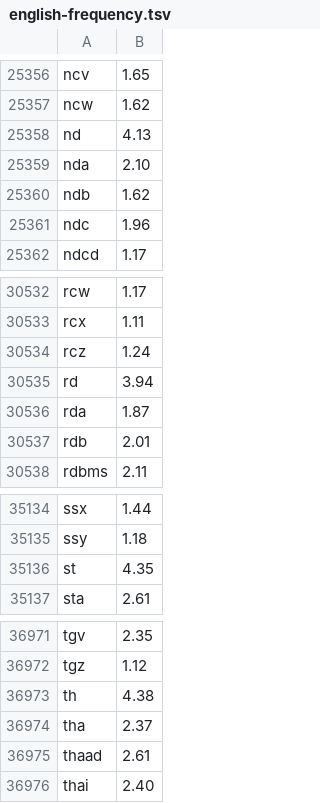
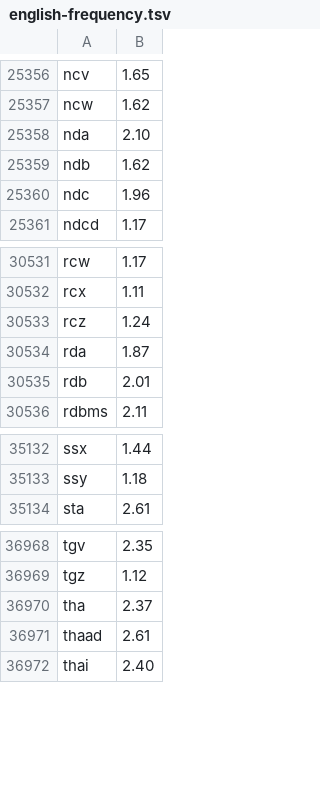
Before and after one commit to miyaoka/tugime, a TSV file: Sources/TugimeCore/Resources/english-frequency.tsv, drawn as a sheet; only a part is shown, gaps mark what is left out; the diff names each change by its address in the sheet, - before the commit and + after, or states it on an @@ line.

```diff
--- a/Sources/TugimeCore/Resources/english-frequency.tsv
+++ b/Sources/TugimeCore/Resources/english-frequency.tsv
-row 25358: nd | 4.13
-row 30535: rd | 3.94
-row 35136: st | 4.35
-row 36973: th | 4.38
```
Also changed, not shown: corpus/examples.tsv, 3 other files.
